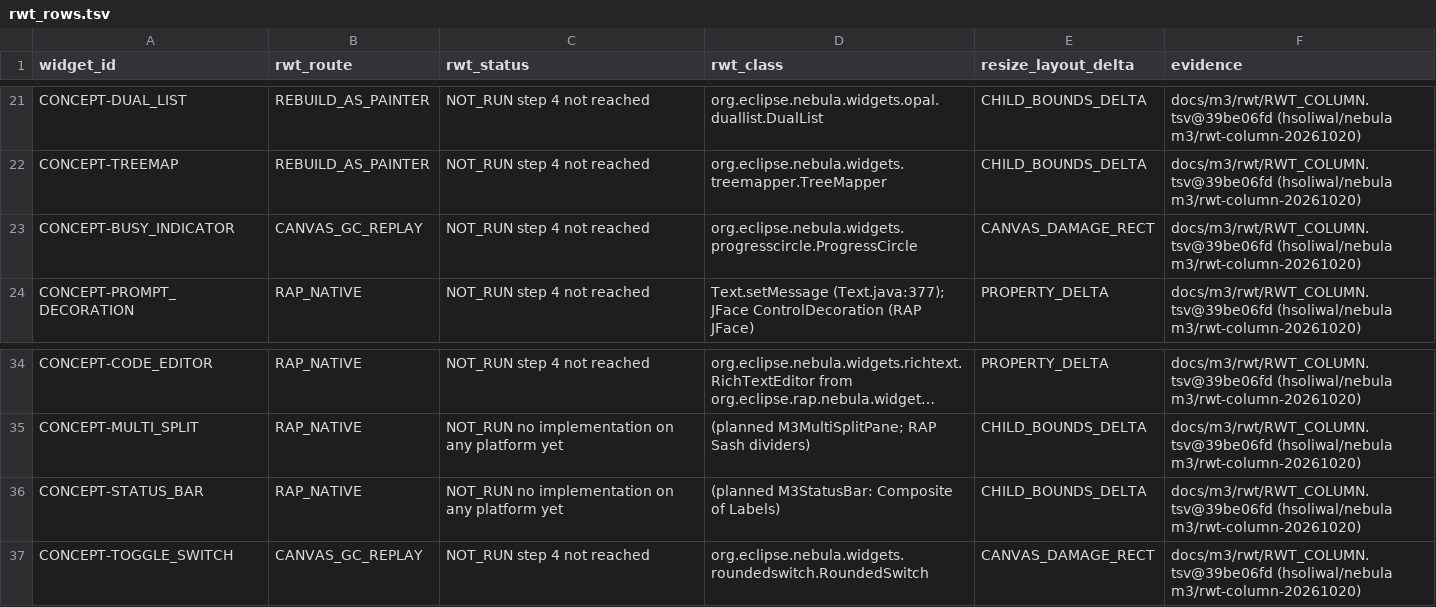
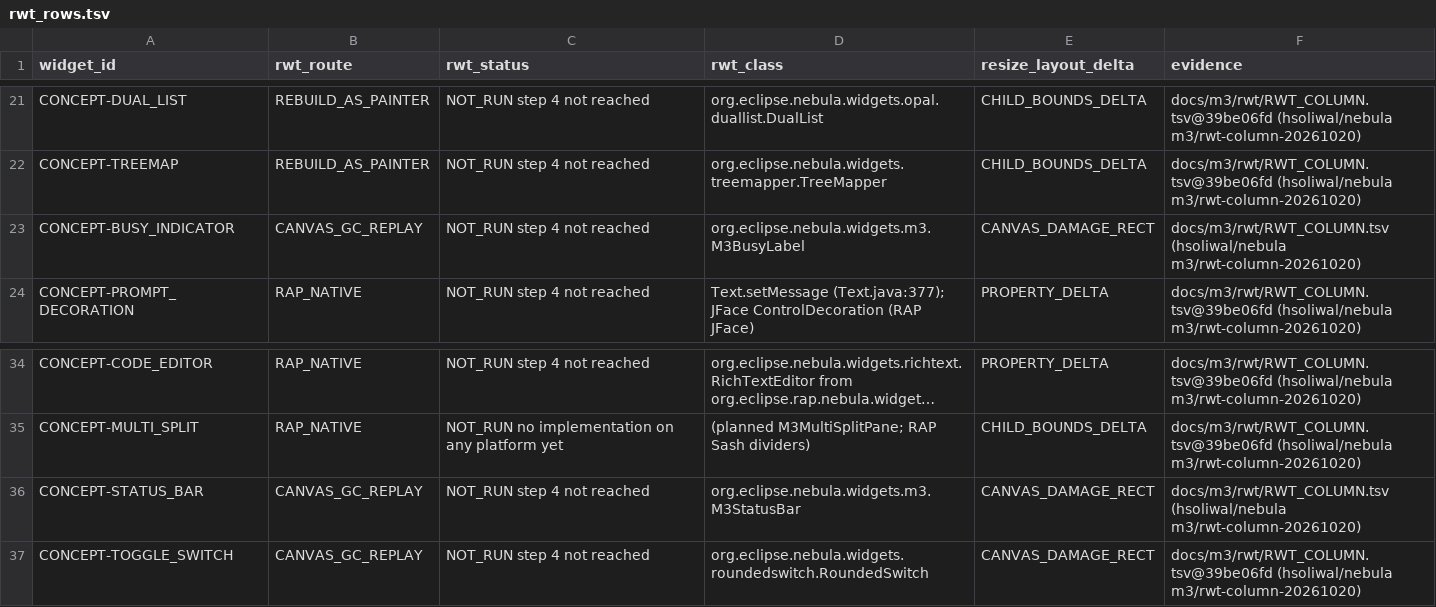
Before and after one commit to hsoliwal/nebula, a TSV file: docs/m3/custom-widgets/tools/rwt_rows.tsv, drawn as a sheet; only a part is shown, gaps mark what is left out; long unchanged cells end in …; the diff names each change by its address in the sheet, - before the commit and + after, or states it on an @@ line.

```diff
--- a/docs/m3/custom-widgets/tools/rwt_rows.tsv
+++ b/docs/m3/custom-widgets/tools/rwt_rows.tsv
-D23 (rwt_class): org.eclipse.nebula.widgets.progresscircle.ProgressCircle
+D23 (rwt_class): org.eclipse.nebula.widgets.m3.M3BusyLabel
-F23 (evidence): docs/m3/rwt/RWT_COLUMN.tsv@39be06fd (hsoliwal/nebula m3/rwt-column-20261020)
+F23 (evidence): docs/m3/rwt/RWT_COLUMN.tsv (hsoliwal/nebula m3/rwt-column-20261020)
-B36 (rwt_route): RAP_NATIVE
+B36 (rwt_route): CANVAS_GC_REPLAY
-C36 (rwt_status): NOT_RUN no implementation on any platform yet
+C36 (rwt_status): NOT_RUN step 4 not reached
-D36 (rwt_class): (planned M3StatusBar: Composite of Labels)
+D36 (rwt_class): org.eclipse.nebula.widgets.m3.M3StatusBar
-E36 (resize_layout_delta): CHILD_BOUNDS_DELTA
+E36 (resize_layout_delta): CANVAS_DAMAGE_RECT
-F36 (evidence): docs/m3/rwt/RWT_COLUMN.tsv@39be06fd (hsoliwal/nebula m3/rwt-column-20261020)
+F36 (evidence): docs/m3/rwt/RWT_COLUMN.tsv (hsoliwal/nebula m3/rwt-column-20261020)
```
Also changed, not shown: 3 other files.
